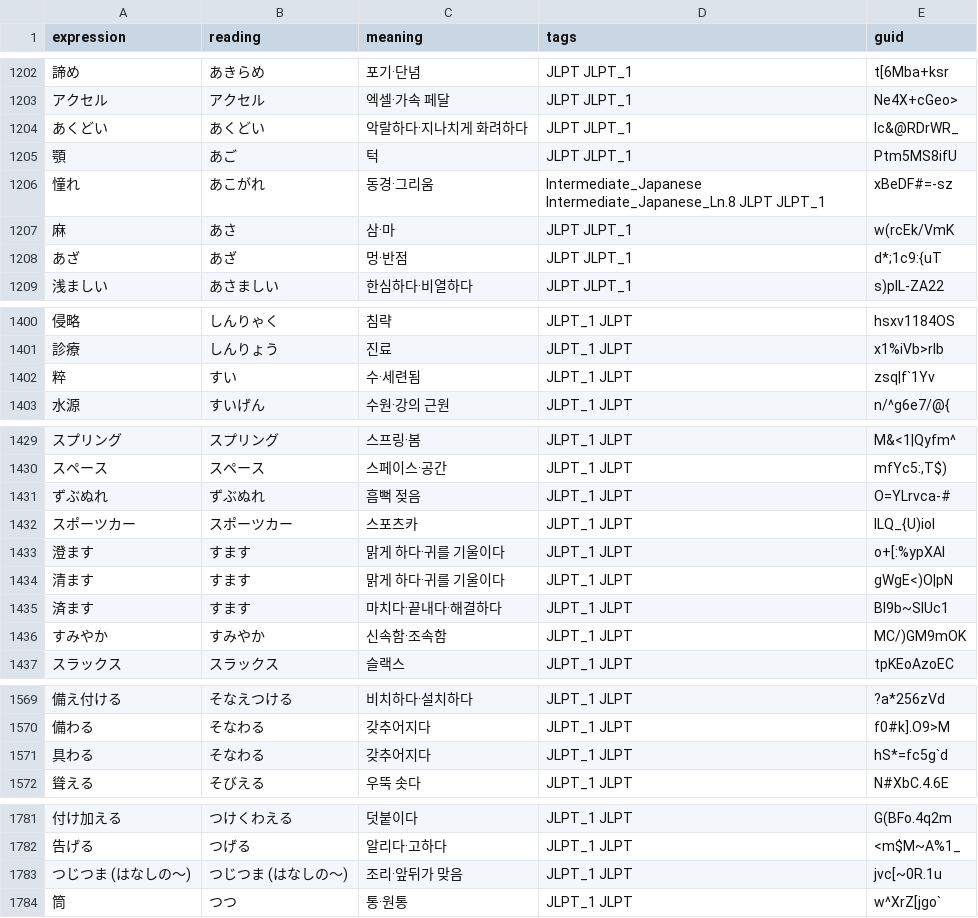
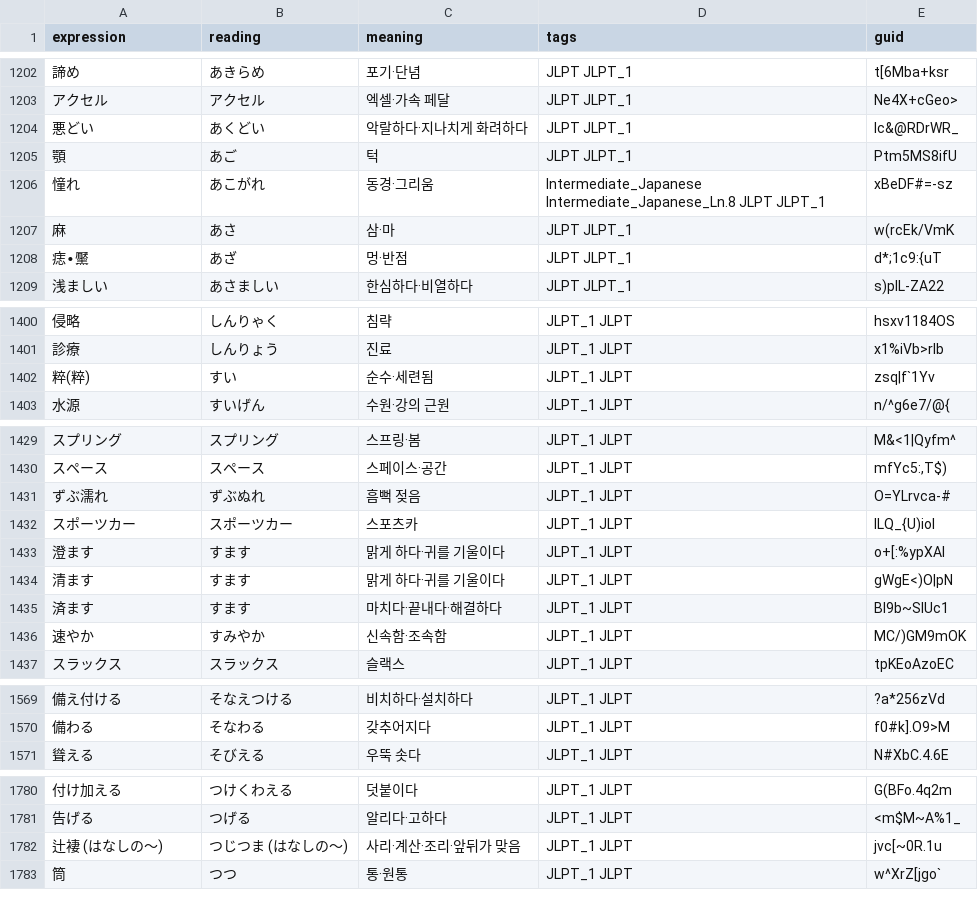
Before and after one commit to headring/language_wiki, a CSV file: jlpt/data/translated/n1.csv, drawn as a sheet; only a part is shown, gaps mark what is left out; the diff covers the shown part only.

Commit message:
chore: N1 데이터 일부 히라가나 단어를 한자로 9차 변경

```diff
--- a/jlpt/data/translated/n1.csv
+++ b/jlpt/data/translated/n1.csv
@@ -1203,3 +1203,3 @@
 アクセル,アクセル,엑셀·가속 페달,JLPT JLPT_1,Ne4X+cGeo>
-あくどい,あくどい,악랄하다·지나치게 화려하다,JLPT JLPT_1,lc&@RDrWR_
+悪どい,あくどい,악랄하다·지나치게 화려하다,JLPT JLPT_1,lc&@RDrWR_
 顎,あご,턱,JLPT JLPT_1,Ptm5MS8ifU
@@ -1207,3 +1207,3 @@
 麻,あさ,삼·마,JLPT JLPT_1,w(rcEk/VmK
-あざ,あざ,멍·반점,JLPT JLPT_1,d*;1c9:{uT
+痣∙黶,あざ,멍·반점,JLPT JLPT_1,d*;1c9:{uT
 浅ましい,あさましい,한심하다·비열하다,JLPT JLPT_1,s)pIL-ZA22
@@ -1401,3 +1401,3 @@
 診療,しんりょう,진료,JLPT_1 JLPT,x1%iVb>rlb
-粹,すい,수·세련됨,JLPT_1 JLPT,zsq|f`1Yv
+粹(粹),すい,순수·세련됨,JLPT_1 JLPT,zsq|f`1Yv
 水源,すいげん,수원·강의 근원,JLPT_1 JLPT,n/^g6e7/@{
@@ -1430,3 +1430,3 @@
 スペース,スペース,스페이스·공간,JLPT_1 JLPT,"mfYc5:,T$)"
-ずぶぬれ,ずぶぬれ,흠뻑 젖음,JLPT_1 JLPT,O=YLrvca-#
+ずぶ濡れ,ずぶぬれ,흠뻑 젖음,JLPT_1 JLPT,O=YLrvca-#
 スポーツカー,スポーツカー,스포츠카,JLPT_1 JLPT,ILQ_{U)ioI
@@ -1435,3 +1435,3 @@
 済ます,すます,마치다·끝내다·해결하다,JLPT_1 JLPT,BI9b~SlUc1
-すみやか,すみやか,신속함·조속함,JLPT_1 JLPT,MC/)GM9mOK
+速やか,すみやか,신속함·조속함,JLPT_1 JLPT,MC/)GM9mOK
 スラックス,スラックス,슬랙스,JLPT_1 JLPT,tpKEoAzoEC
@@ -1570,3 +1570,2 @@
 備わる,そなわる,갖추어지다,JLPT_1 JLPT,f0#k].O9>M
-具わる,そなわる,갖추어지다,JLPT_1 JLPT,hS*=fc5g`d
 聳える,そびえる,우뚝 솟다,JLPT_1 JLPT,N#XbC.4.6E
@@ -1782,3 +1781,3 @@
 告げる,つげる,알리다·고하다,JLPT_1 JLPT,<m$M~A%1_
-つじつま (はなしの～),つじつま (はなしの～),조리·앞뒤가 맞음,JLPT_1 JLPT,jvc[~0R.1u
+辻褄 (はなしの～),つじつま (はなしの～),사리·계산·조리·앞뒤가 맞음,JLPT_1 JLPT,jvc[~0R.1u
 筒,つつ,통·원통,JLPT_1 JLPT,w^XrZ[jgo`
```
Also changed, not shown: 6 edited cells elsewhere in this file.
